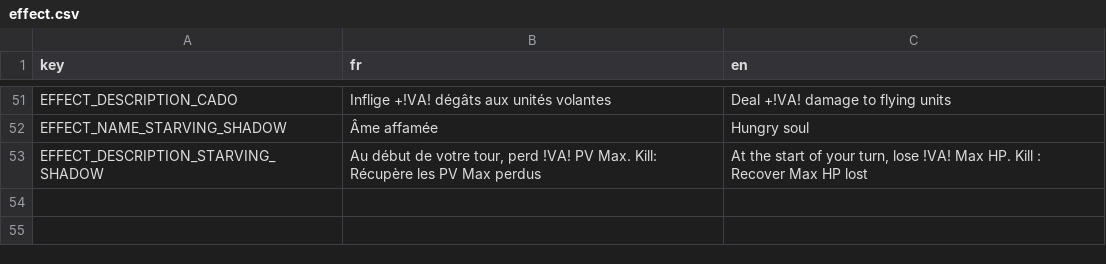
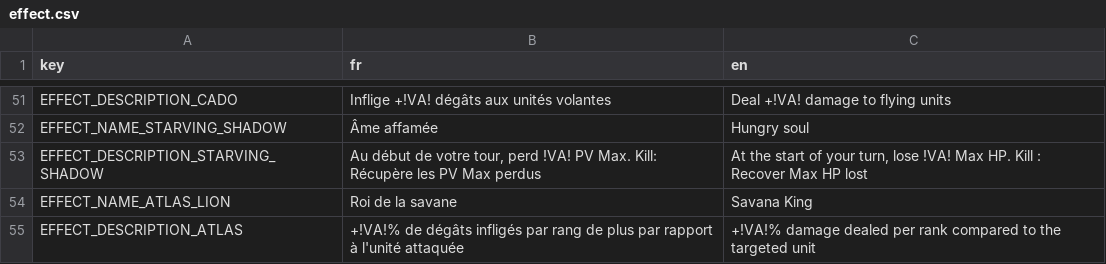
Before and after one commit to Atio3f/FightOfCities2D, a CSV file: translations/effect.csv, drawn as a sheet; only a part is shown, gaps mark what is left out.

Commit message:
Add unit and Fix Weight Placement calc
Also buff MonkeyMC stats and fix Blue Mushroom grade, potential and wisdom
Buff Bramble Gauntlet to deal 4 more damage on melee attacks instead of 2

```diff
--- a/translations/effect.csv
+++ b/translations/effect.csv
@@ -53 +53,3 @@ EFFECT_NAME_STARVING_SHADOW,Âme affamée,Hungry soul
 EFFECT_DESCRIPTION_STARVING_SHADOW,"Au début de votre tour, perd !VA! PV Max. Kill: Récupère les PV Max perdus","At the start of your turn, lose !VA! Max HP. Kill : Recover Max HP lost"
+EFFECT_NAME_ATLAS_LION,Roi de la savane,Savana King
+EFFECT_DESCRIPTION_ATLAS,+!VA!% de dégâts infligés par rang de plus par rapport à l'unité attaquée,+!VA!% damage dealed per rank compared to the targeted unit
```
Also changed, not shown: translations/item.csv, translations/unit.csv, 20 other files.
